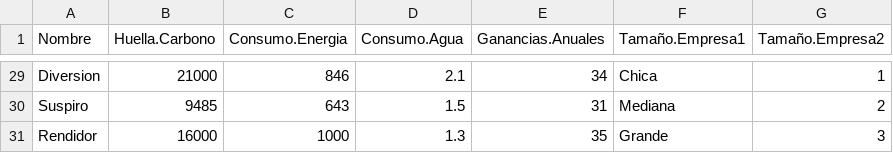
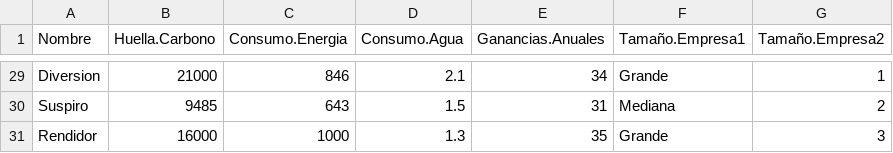
Before and after one commit to luiqs/Estadistica-Aplicada, a CSV file: PDB/Huella.csv, drawn as a sheet; only a part is shown, gaps mark what is left out; the diff covers the shown part only.

```diff
--- a/PDB/Huella.csv
+++ b/PDB/Huella.csv
@@ -29,2 +29,2 @@
-"Diversion",21000,846,2.1,34,"Chica",1
+"Diversion",21000,846,2.1,34,"Grande",1
 "Suspiro",9485,643,1.5,31,"Mediana",2
```
Also changed, not shown: 17 edited cells elsewhere in this file.
